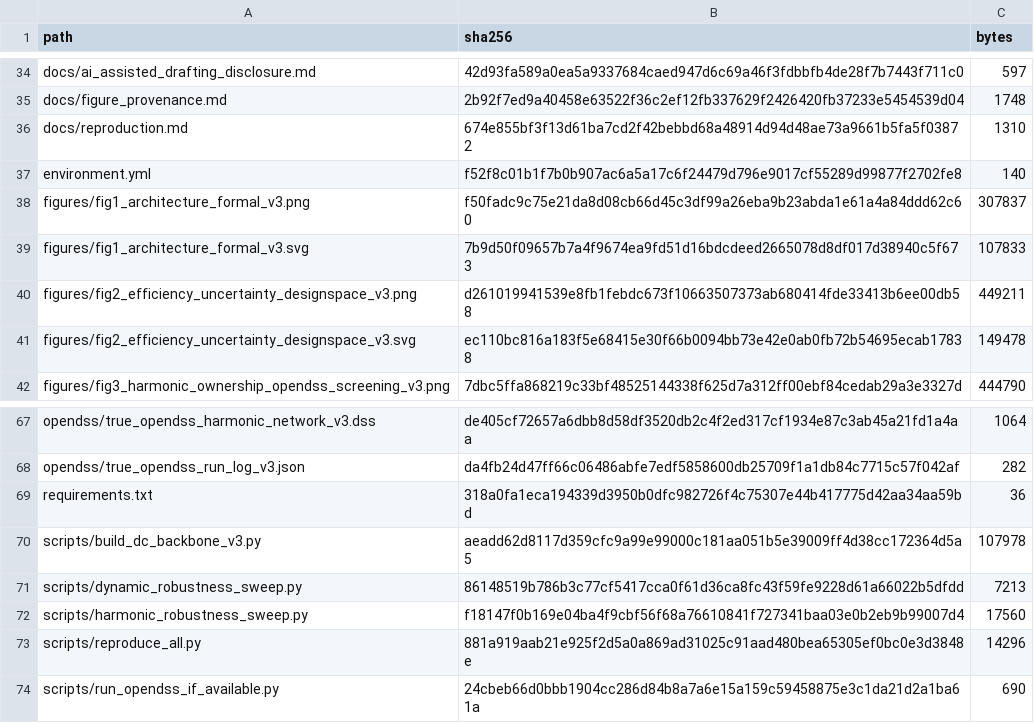
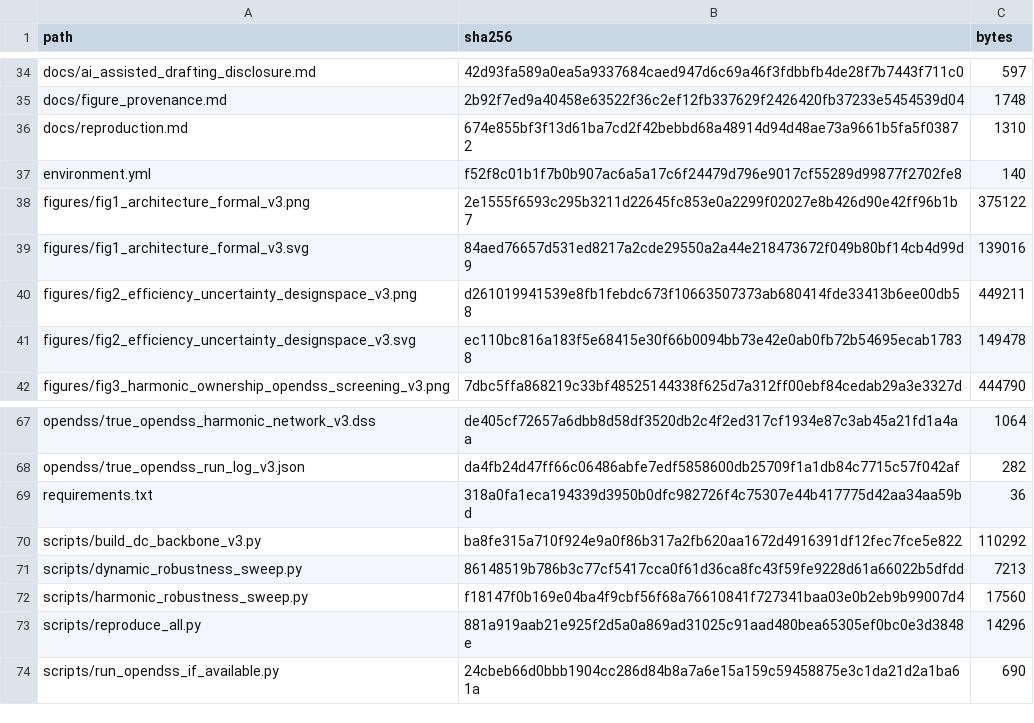
Before and after one commit to SavannahY/dc-ai-factory-backbone-reproducibility, a CSV file: MANIFEST_SHA256.csv, drawn as a sheet; only a part is shown, gaps mark what is left out.

```diff
--- a/MANIFEST_SHA256.csv
+++ b/MANIFEST_SHA256.csv
@@ -37,4 +37,4 @@ docs/reproduction.md,674e855bf3f13d61ba7cd2f42bebbd68a48914d94d48ae73a9661b5fa5f
 environment.yml,f52f8c01b1f7b0b907ac6a5a17c6f24479d796e9017cf55289d99877f2702fe8,140
-figures/fig1_architecture_formal_v3.png,f50fadc9c75e21da8d08cb66d45c3df99a26eba9b23abda1e61a4a84ddd62c60,307837
-figures/fig1_architecture_formal_v3.svg,7b9d50f09657b7a4f9674ea9fd51d16bdcdeed2665078d8df017d38940c5f673,107833
+figures/fig1_architecture_formal_v3.png,2e1555f6593c295b3211d22645fc853e0a2299f02027e8b426d90e42ff96b1b7,375122
+figures/fig1_architecture_formal_v3.svg,84aed76657d531ed8217a2cde29550a2a44e218473672f049b80bf14cb4d99d9,139016
 figures/fig2_efficiency_uncertainty_designspace_v3.png,d261019941539e8fb1febdc673f10663507373ab680414fde33413b6ee00db58,449211
@@ -69,3 +69,3 @@ opendss/true_opendss_run_log_v3.json,da4fb24d47ff66c06486abfe7edf5858600db25709f
 requirements.txt,318a0fa1eca194339d3950b0dfc982726f4c75307e44b417775d42aa34aa59bd,36
-scripts/build_dc_backbone_v3.py,aeadd62d8117d359cfc9a99e99000c181aa051b5e39009ff4d38cc172364d5a5,107978
+scripts/build_dc_backbone_v3.py,ba8fe315a710f924e9a0f86b317a2fb620aa1672d4916391df12fec7fce5e822,110292
 scripts/dynamic_robustness_sweep.py,86148519b786b3c77cf5417cca0f61d36ca8fc43f59fe9228d61a66022b5dfdd,7213
```
Also changed, not shown: 9 other files.
